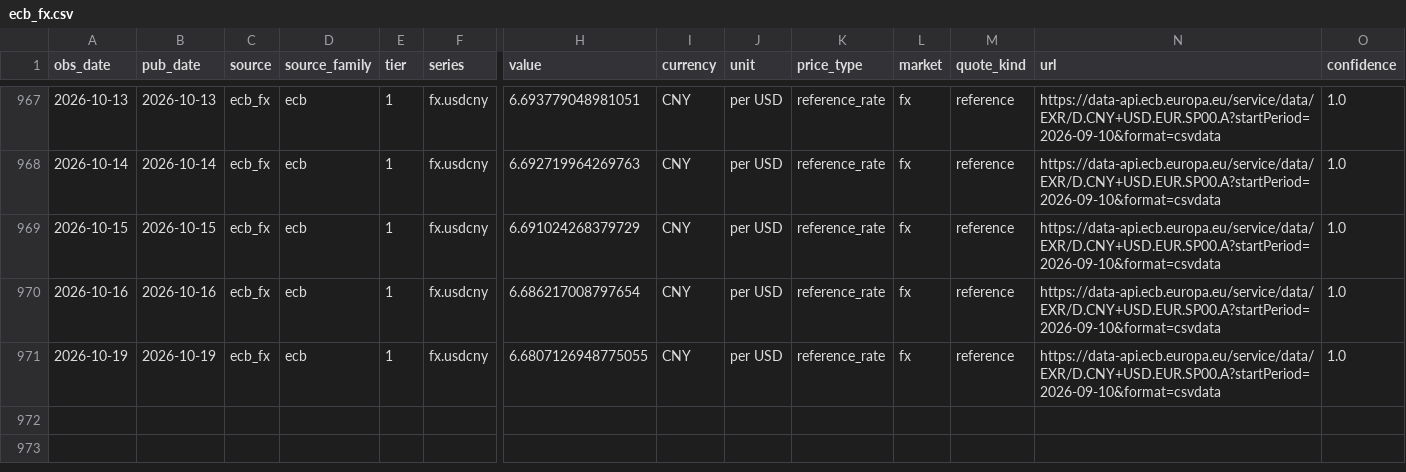
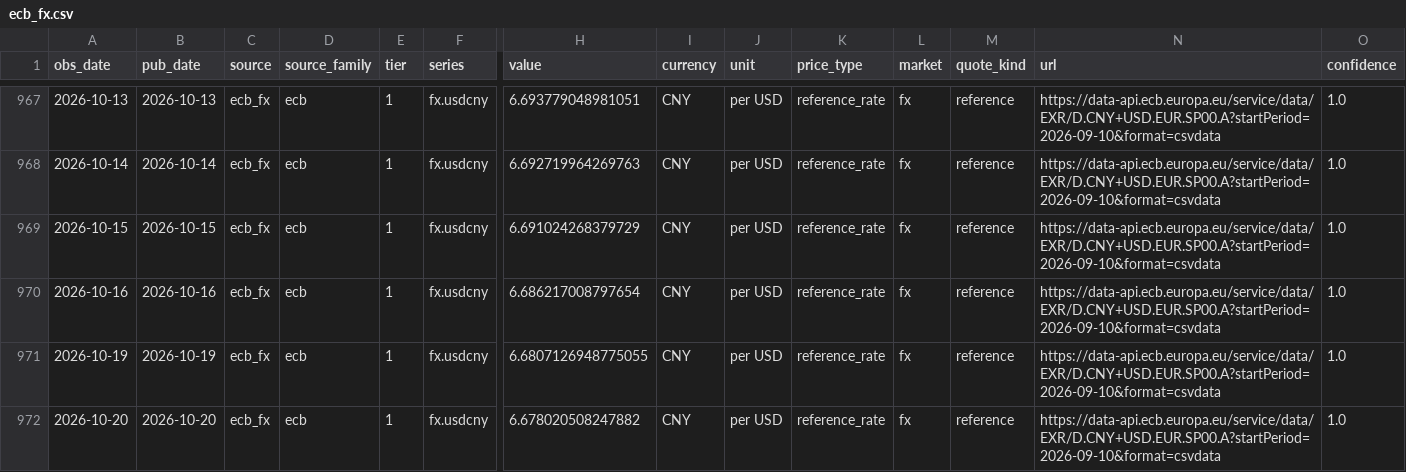
Before and after one commit to arhamsaraogi-star/chemical, a CSV file: data/observations/ecb_fx.csv, drawn as a sheet; only a part is shown, gaps mark what is left out; rows hold the shown columns only; the diff names each change by its address in the sheet, - before the commit and + after, or states it on an @@ line.

```diff
--- a/data/observations/ecb_fx.csv
+++ b/data/observations/ecb_fx.csv
+row 972: 2026-10-20 | 2026-10-20 | ecb_fx | ecb | 1 | fx.usdcny | 6.678020508247882 | CNY | per USD | reference_rate | fx | reference | https://data-api.ecb.europa.eu/service/data/EXR/D.CNY+USD.EUR.SP00.A?startPeriod=2026-09-10&format=csvdata | 1.0
```
Also changed, not shown: 6 other files.
